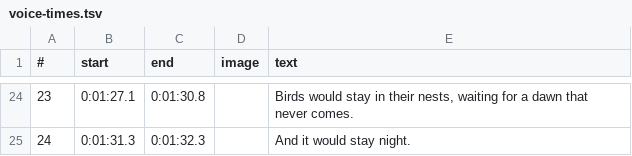
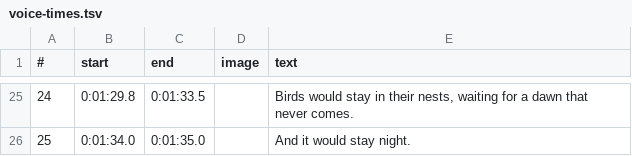
Before and after one commit to wgnghr44bg-coder/vox-lux, a TSV file: whatif-demo/topics/sun-out-2-village/voice-times.tsv, drawn as a sheet; only a part is shown, gaps mark what is left out; addresses are those after the commit; the diff covers the shown part only; the diff names each change by its address in the sheet, - before the commit and + after, or states it on an @@ line.

```diff
--- a/whatif-demo/topics/sun-out-2-village/voice-times.tsv
+++ b/whatif-demo/topics/sun-out-2-village/voice-times.tsv
@@ column A (#) renumbered from row 11 down @@
-B25 (start): 0:01:27.1
+B25 (start): 0:01:29.8
-C25 (end): 0:01:30.8
+C25 (end): 0:01:33.5
-B26 (start): 0:01:31.3
+B26 (start): 0:01:34.0
-C26 (end): 0:01:32.3
+C26 (end): 0:01:35.0
```
Also changed, not shown: 1 added row and 30 edited cells elsewhere in this file, whatif-demo/topics/sun-out-4-coast/voice-times.tsv, 28 other files.
